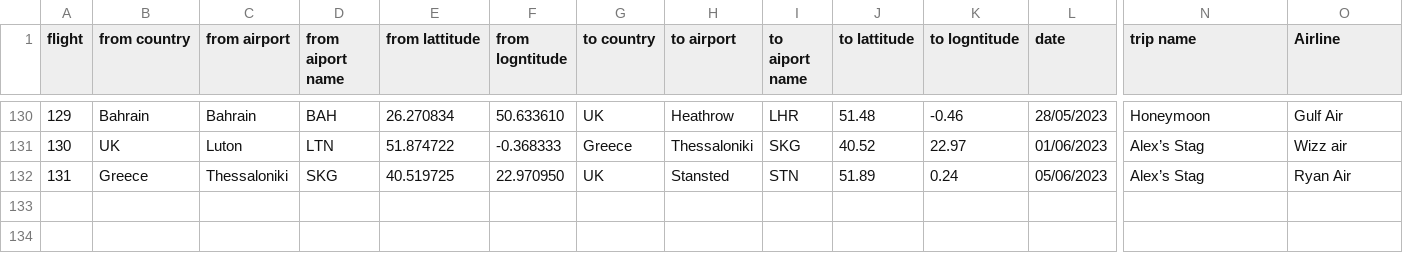
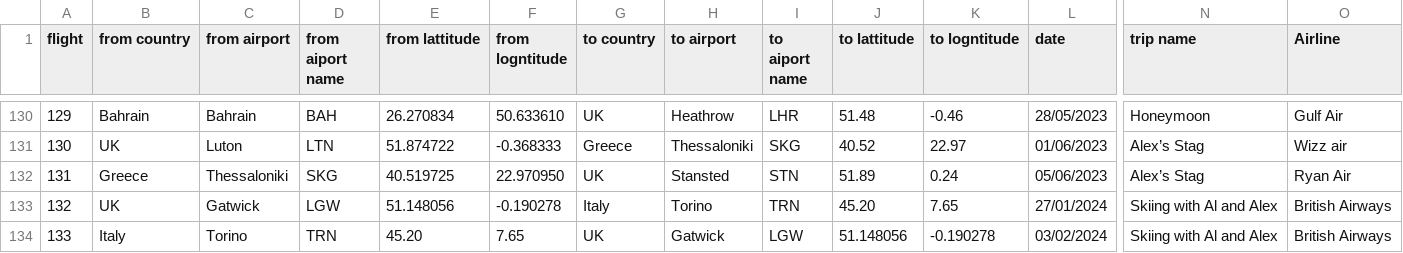
Before and after one commit to simonwardjones/mapping-project, a CSV file: python-mapping/data/SW-J flight travel.csv, drawn as a sheet; only a part is shown, gaps mark what is left out; rows hold the shown columns only; the diff names each change by its address in the sheet, - before the commit and + after, or states it on an @@ line.

Commit message:
Add trip to italy skiing

```diff
--- a/python-mapping/data/SW-J flight travel.csv
+++ b/python-mapping/data/SW-J flight travel.csv
+row 133: 132 | UK | Gatwick | LGW | 51.148056 | -0.190278 | Italy | Torino | TRN | 45.20 | 7.65 | 27/01/2024 | Skiing with Al and Alex | British Airways
+row 134: 133 | Italy | Torino | TRN | 45.20 | 7.65 | UK | Gatwick | LGW | 51.148056 | -0.190278 | 03/02/2024 | Skiing with Al and Alex | British Airways
```
Also changed, not shown: 1 other file.
